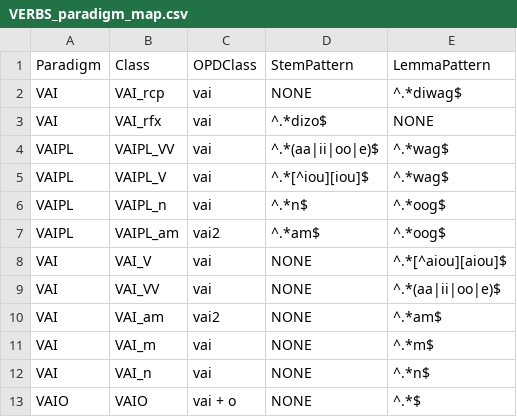
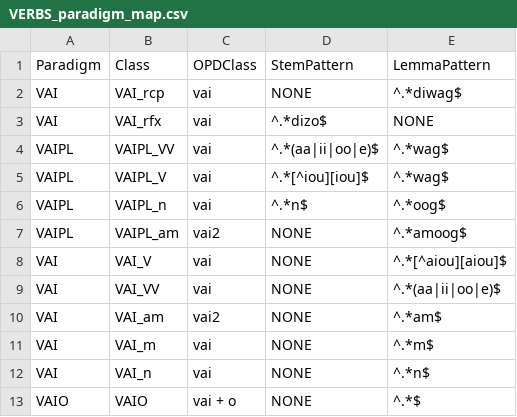
Before and after one commit to ELF-Lab/OjibweLexicon, a CSV file: resources/VERBS_paradigm_map.csv, drawn as a sheet; only a part is shown.

```diff
--- a/resources/VERBS_paradigm_map.csv
+++ b/resources/VERBS_paradigm_map.csv
@@ -6,3 +6,3 @@ VAIPL,VAIPL_V,vai,^.*[^iou][iou]$,^.*wag$
 VAIPL,VAIPL_n,vai,^.*n$,^.*oog$
-VAIPL,VAIPL_am,vai2,^.*am$,^.*oog$
+VAIPL,VAIPL_am,vai2,NONE,^.*amoog$
 VAI,VAI_V,vai,NONE,^.*[^aiou][aiou]$
```
Also changed, not shown: OPD/NOUNS.csv, 1 other file.
